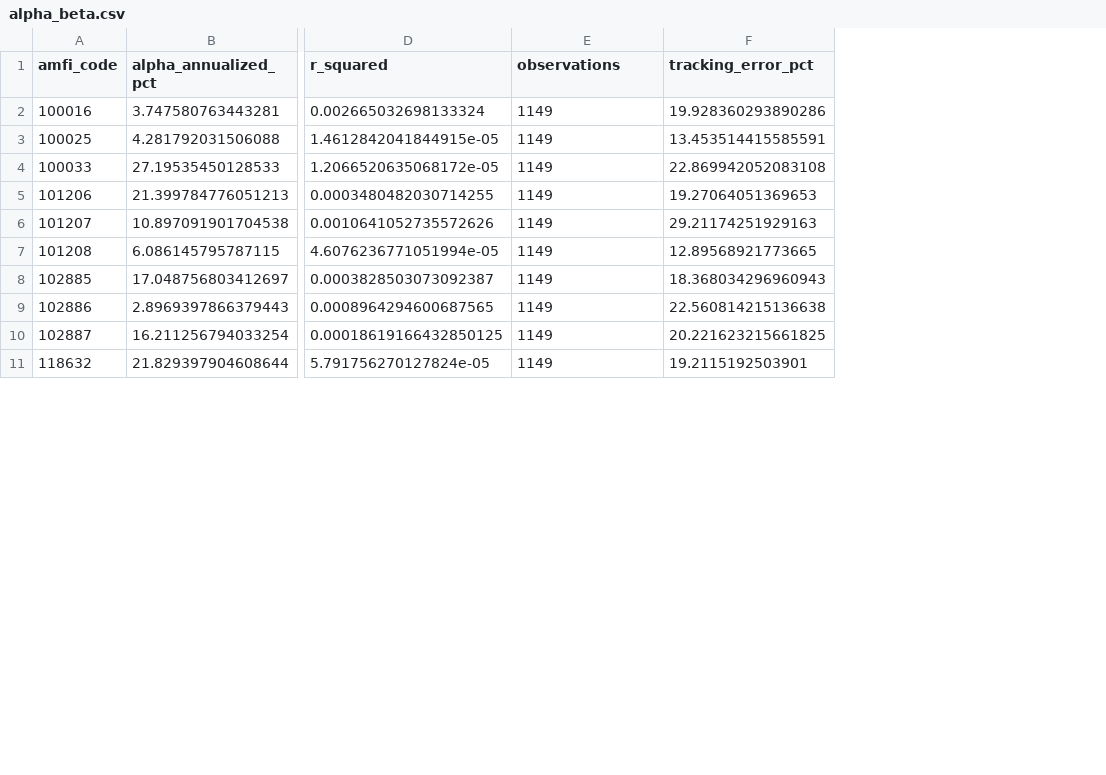
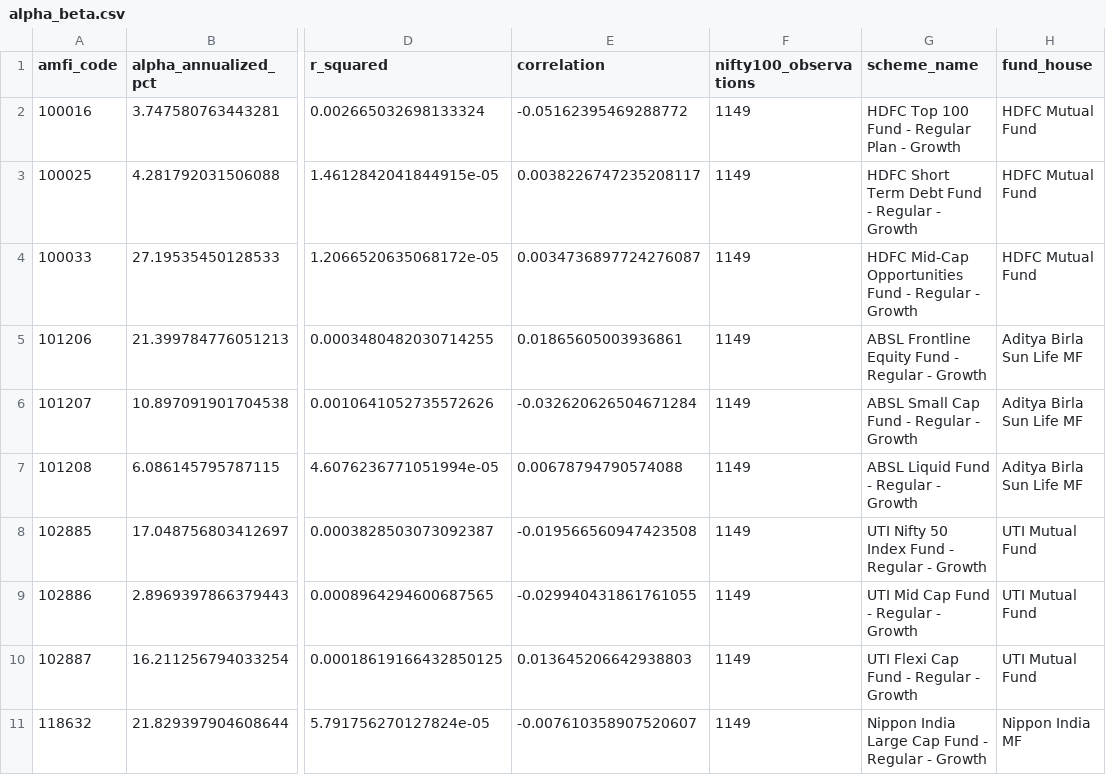
Before and after one commit to Isharajput1234/MF-Analytics-Platform, a CSV file: reports/alpha_beta.csv, drawn as a sheet; only a part is shown, gaps mark what is left out; removed rows and columns are numbered as before the commit, all else as after; the diff names each change by its address in the sheet, - before the commit and + after, or states it on an @@ line.

```diff
--- a/reports/alpha_beta.csv
+++ b/reports/alpha_beta.csv
+column E (correlation), rows 2-11: -0.05162395469288772 | 0.0038226747235208117 | 0.0034736897724276087 | 0.01865605003936861 | -0.032620626504671284 | 0.00678794790574088 | -0.019566560947423508 | -0.029940431861761055 | 0.013645206642938803 | -0.007610358907520607
-column F (tracking_error_pct), rows 2-11: 19.928360293890286 | 13.453514415585591 | 22.869942052083108 | 19.27064051369653 | 29.21174251929163 | 12.89568921773665 | 18.368034296960943 | 22.560814215136638 | 20.221623215661825 | 19.2115192503901
+column G (scheme_name), rows 2-11: HDFC Top 100 Fund - Regular Plan - Growth | HDFC Short Term Debt Fund - Regular - Growth | HDFC Mid-Cap Opportunities Fund - Regular - Growth | ABSL Frontline Equity Fund - Regular - Growth | ABSL Small Cap Fund - Regular - Growth | ABSL Liquid Fund - Regular - Growth | UTI Nifty 50 Index Fund - Regular - Growth | UTI Mid Cap Fund - Regular - Growth | UTI Flexi Cap Fund - Regular - Growth | Nippon India Large Cap Fund - Regular - Growth
+column H (fund_house), rows 2-11: HDFC Mutual Fund | HDFC Mutual Fund | HDFC Mutual Fund | Aditya Birla Sun Life MF | Aditya Birla Sun Life MF | Aditya Birla Sun Life MF | UTI Mutual Fund | UTI Mutual Fund | UTI Mutual Fund | Nippon India MF
-F1: observations
+F1: nifty100_observations
```
Also changed, not shown: reports/fund_scorecard.csv, reports/performance_metrics_complete.csv, 3 other files.
